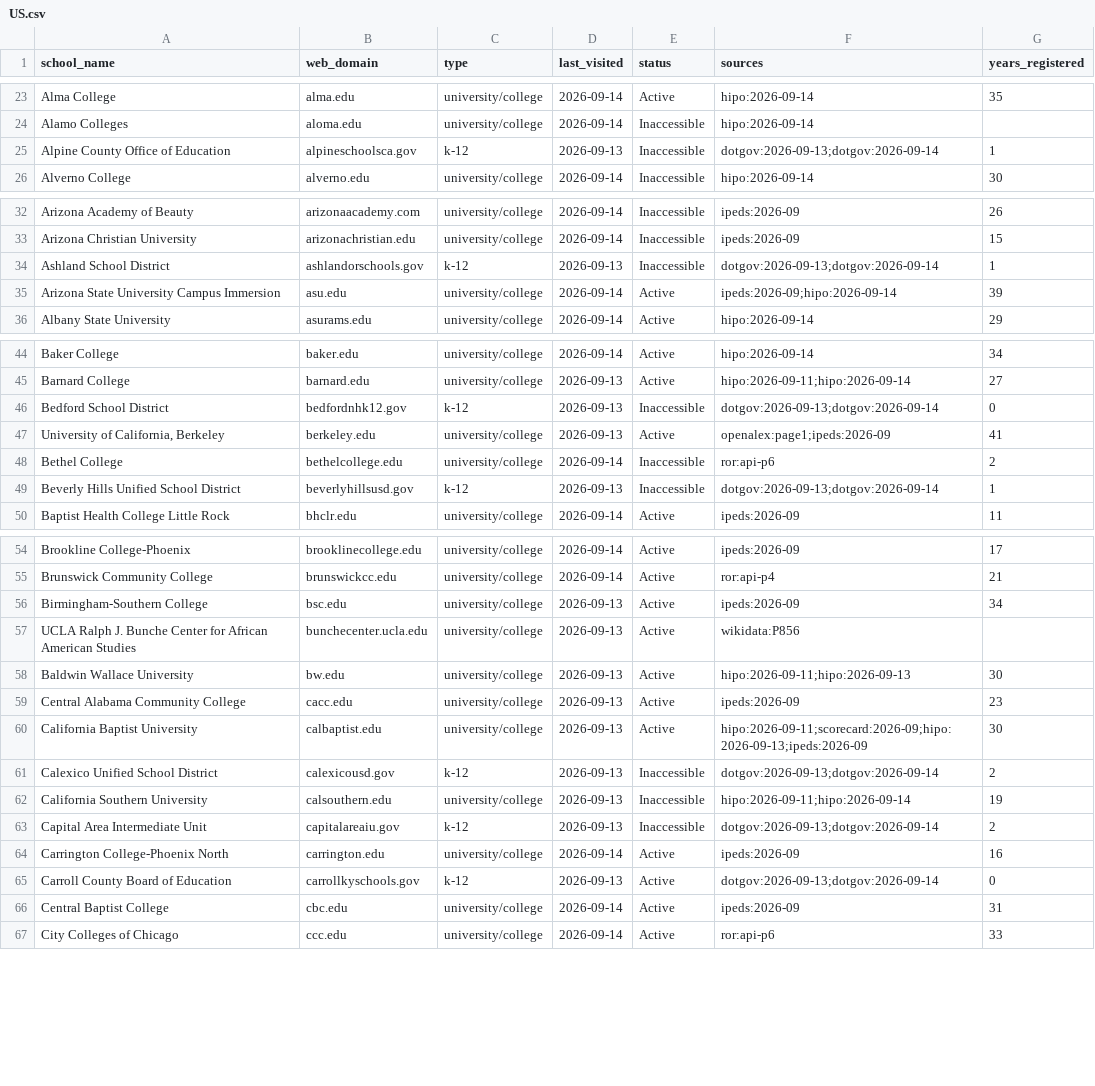
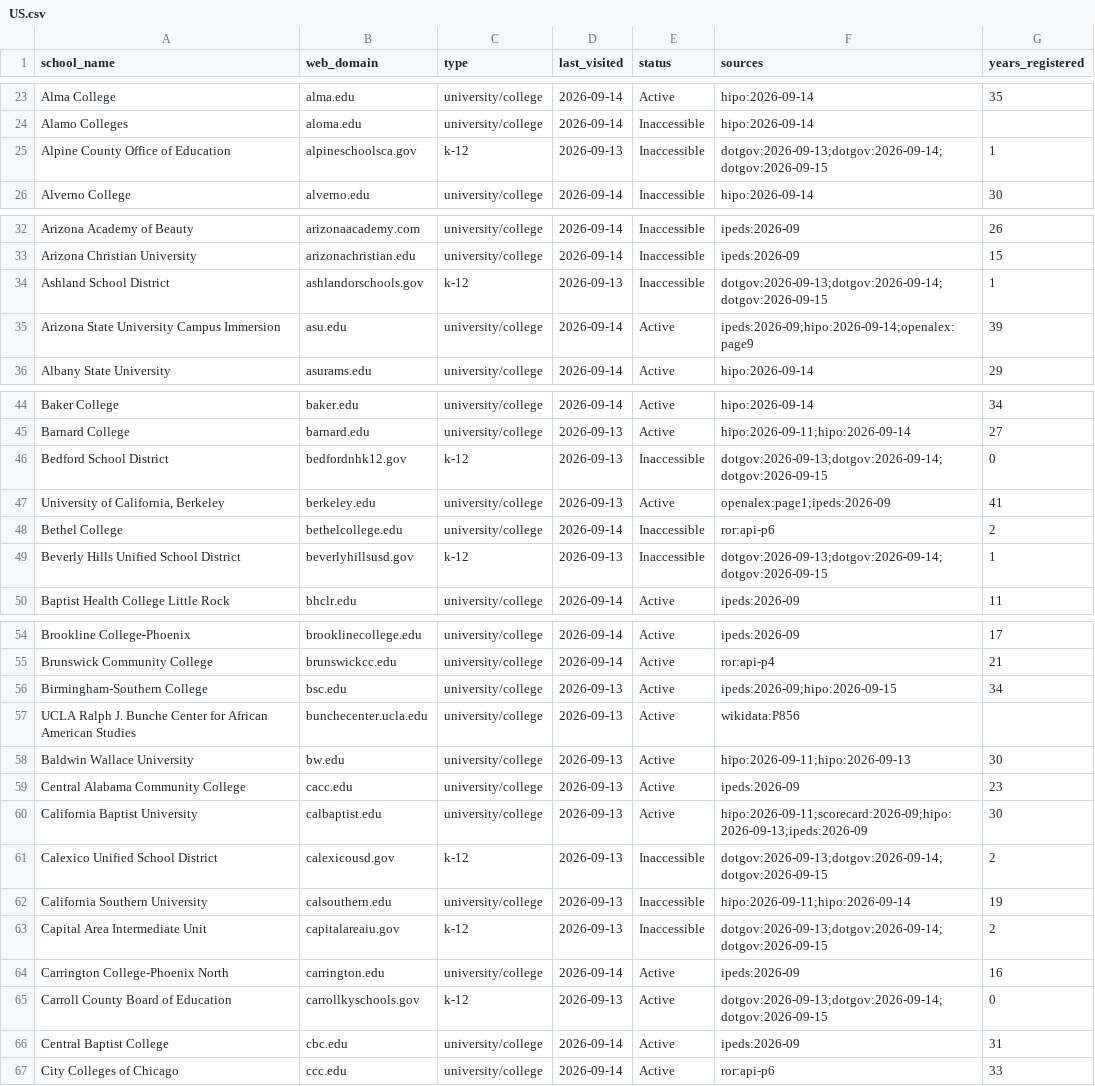
Before and after one commit to yifeiwu/edu-list, a CSV file: data/countries/US.csv, drawn as a sheet; only a part is shown, gaps mark what is left out; the diff covers the shown part only.

```diff
--- a/data/countries/US.csv
+++ b/data/countries/US.csv
@@ -24,3 +24,3 @@ Alma College,alma.edu,university/college,2026-09-14,Active,hipo:2026-09-14,35
 Alamo Colleges,aloma.edu,university/college,2026-09-14,Inaccessible,hipo:2026-09-14,
-Alpine County Office of Education,alpineschoolsca.gov,k-12,2026-09-13,Inaccessible,dotgov:2026-09-13;dotgov:2026-09-14,1
+Alpine County Office of Education,alpineschoolsca.gov,k-12,2026-09-13,Inaccessible,dotgov:2026-09-13;dotgov:2026-09-14;dotgov:2026-09-15,1
 Alverno College,alverno.edu,university/college,2026-09-14,Inaccessible,hipo:2026-09-14,30
@@ -33,4 +33,4 @@ Arizona Academy of Beauty,arizonaacademy.com,university/college,2026-09-14,Inacc
 Arizona Christian University,arizonachristian.edu,university/college,2026-09-14,Inaccessible,ipeds:2026-09,15
-Ashland School District,ashlandorschools.gov,k-12,2026-09-13,Inaccessible,dotgov:2026-09-13;dotgov:2026-09-14,1
-Arizona State University Campus Immersion,asu.edu,university/college,2026-09-14,Active,ipeds:2026-09;hipo:2026-09-14,39
+Ashland School District,ashlandorschools.gov,k-12,2026-09-13,Inaccessible,dotgov:2026-09-13;dotgov:2026-09-14;dotgov:2026-09-15,1
+Arizona State University Campus Immersion,asu.edu,university/college,2026-09-14,Active,ipeds:2026-09;hipo:2026-09-14;openalex:page9,39
 Albany State University,asurams.edu,university/college,2026-09-14,Active,hipo:2026-09-14,29
@@ -45,6 +45,6 @@ Baker College,baker.edu,university/college,2026-09-14,Active,hipo:2026-09-14,34
 Barnard College,barnard.edu,university/college,2026-09-13,Active,hipo:2026-09-11;hipo:2026-09-14,27
-Bedford School District,bedfordnhk12.gov,k-12,2026-09-13,Inaccessible,dotgov:2026-09-13;dotgov:2026-09-14,0
+Bedford School District,bedfordnhk12.gov,k-12,2026-09-13,Inaccessible,dotgov:2026-09-13;dotgov:2026-09-14;dotgov:2026-09-15,0
 "University of California, Berkeley",berkeley.edu,university/college,2026-09-13,Active,openalex:page1;ipeds:2026-09,41
 Bethel College,bethelcollege.edu,university/college,2026-09-14,Inaccessible,ror:api-p6,2
-Beverly Hills Unified School District,beverlyhillsusd.gov,k-12,2026-09-13,Inaccessible,dotgov:2026-09-13;dotgov:2026-09-14,1
+Beverly Hills Unified School District,beverlyhillsusd.gov,k-12,2026-09-13,Inaccessible,dotgov:2026-09-13;dotgov:2026-09-14;dotgov:2026-09-15,1
 Baptist Health College Little Rock,bhclr.edu,university/college,2026-09-14,Active,ipeds:2026-09,11
@@ -55,3 +55,3 @@ Brookline College-Phoenix,brooklinecollege.edu,university/college,2026-09-14,Act
 Brunswick Community College,brunswickcc.edu,university/college,2026-09-14,Active,ror:api-p4,21
-Birmingham-Southern College,bsc.edu,university/college,2026-09-13,Active,ipeds:2026-09,34
+Birmingham-Southern College,bsc.edu,university/college,2026-09-13,Active,ipeds:2026-09;hipo:2026-09-15,34
 UCLA Ralph J. Bunche Center for African American Studies,bunchecenter.ucla.edu,university/college,2026-09-13,Active,wikidata:P856,
@@ -60,7 +60,7 @@ Central Alabama Community College,cacc.edu,university/college,2026-09-13,Active,
 California Baptist University,calbaptist.edu,university/college,2026-09-13,Active,hipo:2026-09-11;scorecard:2026-09;hipo:2026-09-13;ipeds:2026-09,30
-Calexico Unified School District,calexicousd.gov,k-12,2026-09-13,Inaccessible,dotgov:2026-09-13;dotgov:2026-09-14,2
+Calexico Unified School District,calexicousd.gov,k-12,2026-09-13,Inaccessible,dotgov:2026-09-13;dotgov:2026-09-14;dotgov:2026-09-15,2
 California Southern University,calsouthern.edu,university/college,2026-09-13,Inaccessible,hipo:2026-09-11;hipo:2026-09-14,19
-Capital Area Intermediate Unit,capitalareaiu.gov,k-12,2026-09-13,Inaccessible,dotgov:2026-09-13;dotgov:2026-09-14,2
+Capital Area Intermediate Unit,capitalareaiu.gov,k-12,2026-09-13,Inaccessible,dotgov:2026-09-13;dotgov:2026-09-14;dotgov:2026-09-15,2
 Carrington College-Phoenix North,carrington.edu,university/college,2026-09-14,Active,ipeds:2026-09,16
-Carroll County Board of Education,carrollkyschools.gov,k-12,2026-09-13,Active,dotgov:2026-09-13;dotgov:2026-09-14,0
+Carroll County Board of Education,carrollkyschools.gov,k-12,2026-09-13,Active,dotgov:2026-09-13;dotgov:2026-09-14;dotgov:2026-09-15,0
 Central Baptist College,cbc.edu,university/college,2026-09-14,Active,ipeds:2026-09,31
```
Also changed, not shown: 5 edited cells elsewhere in this file, data/countries/AU.csv, 3 other files.
